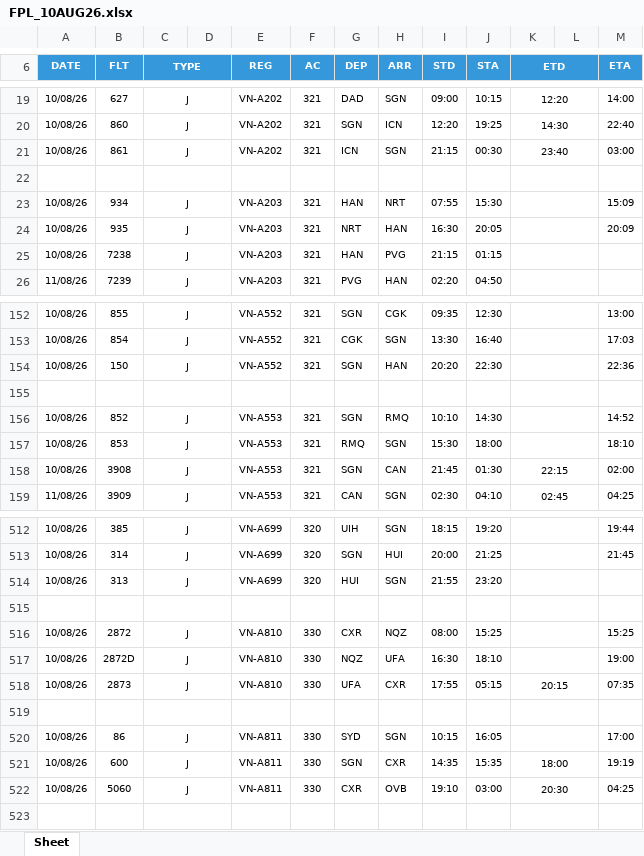
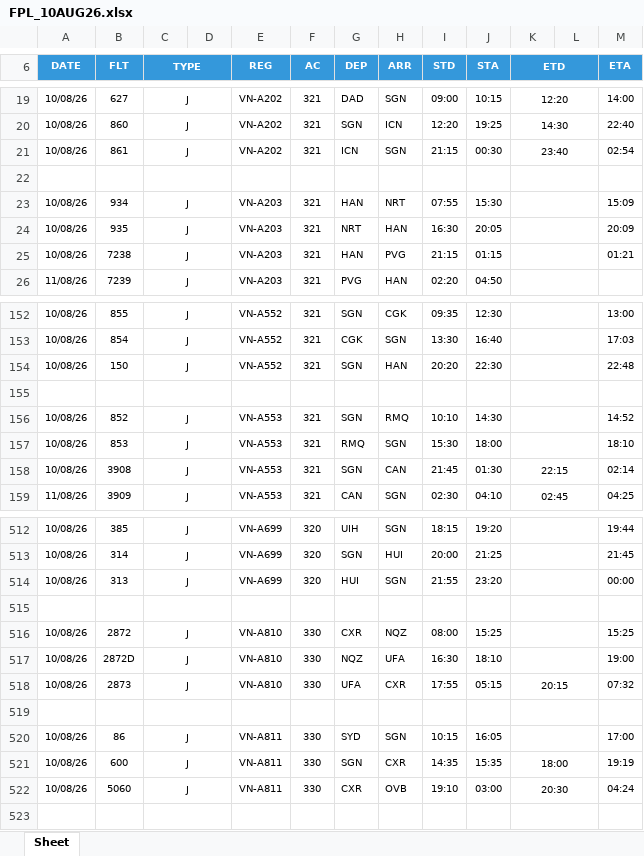
Before and after one commit to tlgsvj/lc, an Excel workbook: Data/FlightPlan/FPL_10AUG26.xlsx, sheet Sheet, drawn as a sheet; only a part is shown, gaps mark what is left out; values as stored, in another font and other column widths than the file's, no borders; charts and pictures not drawn; the diff covers the shown part only; the diff names each change by its address in the sheet, - before the commit and + after, or states it on an @@ line.

```diff
--- a/Data/FlightPlan/FPL_10AUG26.xlsx (sheet Sheet)
+++ b/Data/FlightPlan/FPL_10AUG26.xlsx (sheet Sheet)
-M21 (ETA): 03:00
+M21 (ETA): 02:54
-M25 (ETA): (empty)
+M25 (ETA): 01:21
-M154 (ETA): 22:36
+M154 (ETA): 22:48
-M158 (ETA): 02:00
+M158 (ETA): 02:14
-M514 (ETA): (empty)
+M514 (ETA): 00:00
-M518 (ETA): 07:35
+M518 (ETA): 07:32
-M522 (ETA): 04:25
+M522 (ETA): 04:24
```
Also changed, not shown: 41 edited cells elsewhere in this sheet.
